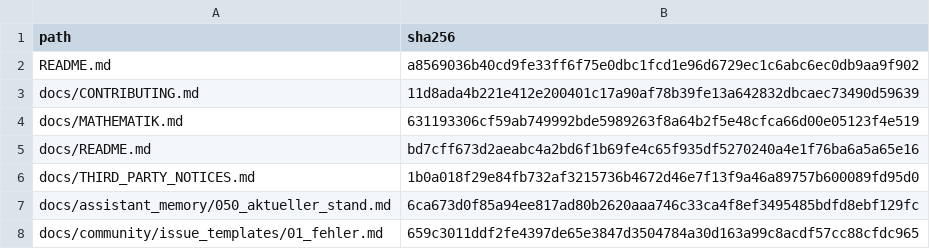
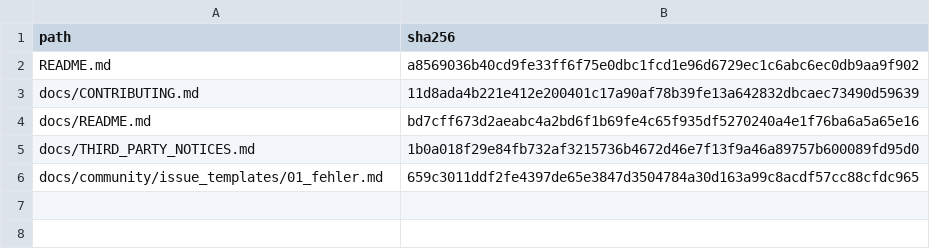
Before and after one commit to Funcry241/EtuSchlopf, a TSV file: docs/evidence/r1749/github_projection_sha256.tsv, drawn as a sheet; the diff names each change by its address in the sheet, - before the commit and + after, or states it on an @@ line.

```diff
--- a/docs/evidence/r1749/github_projection_sha256.tsv
+++ b/docs/evidence/r1749/github_projection_sha256.tsv
-row 4: docs/MATHEMATIK.md | 631193306cf59ab749992bde5989263f8a64b2f5e48cfca66d00e05123f4e519
-row 7: docs/assistant_memory/050_aktueller_stand.md | 6ca673d0f85a94ee817ad80b2620aaa746c33ca4f8ef3495485bdfd8ebf129fc
```
Also changed, not shown: 3 other files.
